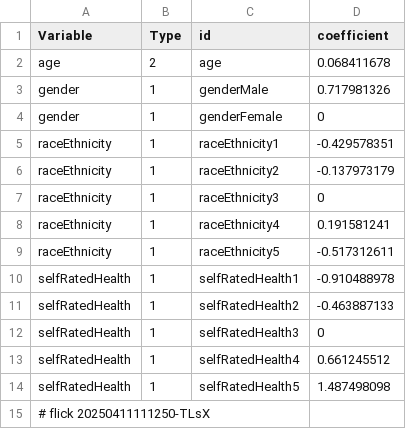
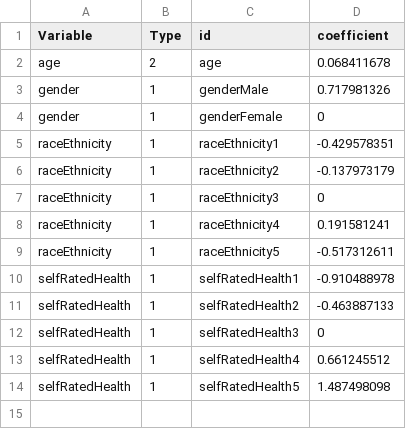
Before and after one commit to abikesa/gtpci-forum, a CSV file: testbin/test2/assets/csv/model2.csv, drawn as a sheet.

```diff
--- a/testbin/test2/assets/csv/model2.csv
+++ b/testbin/test2/assets/csv/model2.csv
@@ -14,2 +14 @@ selfRatedHealth,1,selfRatedHealth4,0.661245512
 selfRatedHealth,1,selfRatedHealth5,1.487498098
-# flick 20250411111250-TLsX
```
Also changed, not shown: testbin/test2/assets/csv/don_var1.csv, testbin/test2/assets/csv/model1.csv, 55 other files.
